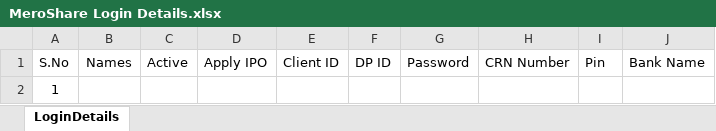
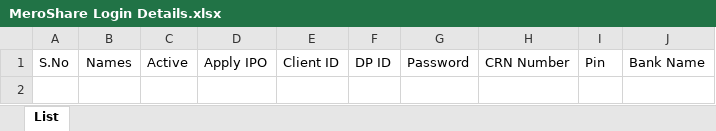
Before and after one commit to ClumsyRaccoon/MeroShare, an Excel workbook: MeroShare Login Details.xlsx, sheet List, drawn as a sheet; values as stored, in another font and other column widths than the file's, no borders; table styles not drawn; the diff names each change by its address in the sheet, - before the commit and + after, or states it on an @@ line.

```diff
--- a/MeroShare Login Details.xlsx (sheet List)
+++ b/MeroShare Login Details.xlsx (sheet List)
-sheet tab: LoginDetails
+sheet tab: List
-row 2: 1
```
Also changed, not shown: 10 other files.
